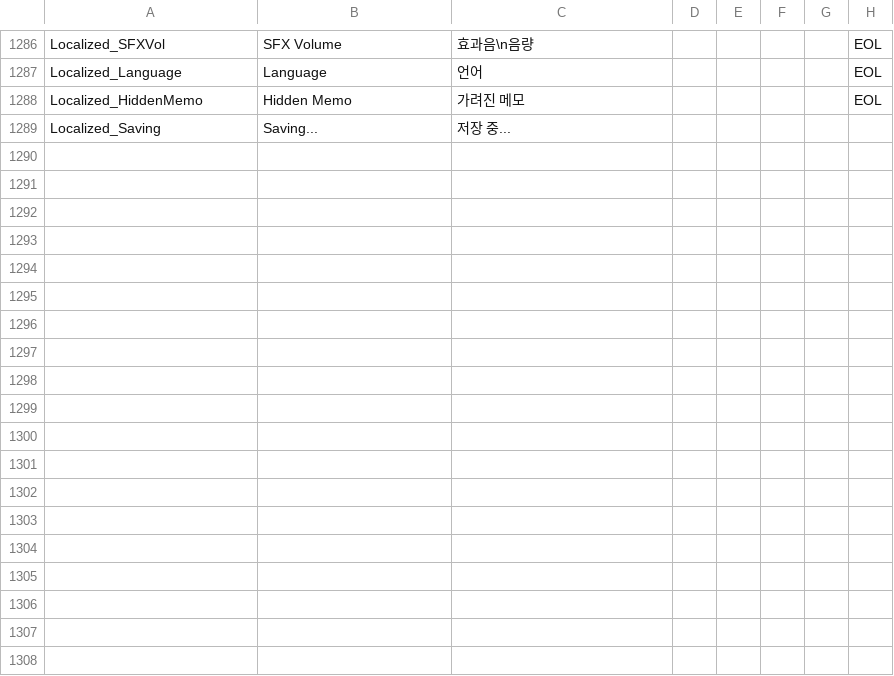
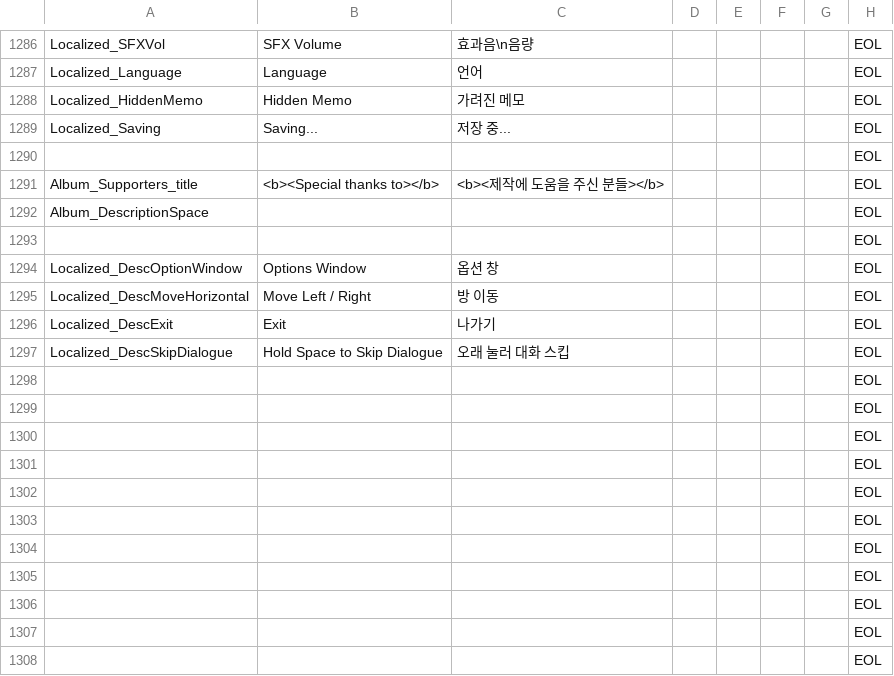
Before and after one commit to ollan365/Fate, a CSV file: Assets/Resources/Datas/scripts.csv, drawn as a sheet; only a part is shown, gaps mark what is left out; the diff covers the shown part only.

Commit message:
키 가이드 UI Text scripts 업데이트

```diff
--- a/Assets/Resources/Datas/scripts.csv
+++ b/Assets/Resources/Datas/scripts.csv
@@ -1288,2 +1288,21 @@ Localized_Language,Language,언어,,,,,EOL
 Localized_HiddenMemo,Hidden Memo,가려진 메모,,,,,EOL
-Localized_Saving,Saving...,저장 중...,,,,,
+Localized_Saving,Saving...,저장 중...,,,,,EOL
+,,,,,,,EOL
+Album_Supporters_title,<b><Special thanks to></b>,<b><제작에 도움을 주신 분들></b>,,,,,EOL
+Album_DescriptionSpace,,,,,,,EOL
+,,,,,,,EOL
+Localized_DescOptionWindow,Options Window,옵션 창,,,,,EOL
+Localized_DescMoveHorizontal,Move Left / Right,방 이동,,,,,EOL
+Localized_DescExit,Exit,나가기,,,,,EOL
+Localized_DescSkipDialogue,Hold Space to Skip Dialogue,오래 눌러 대화 스킵,,,,,EOL
+,,,,,,,EOL
+,,,,,,,EOL
+,,,,,,,EOL
+,,,,,,,EOL
+,,,,,,,EOL
+,,,,,,,EOL
+,,,,,,,EOL
+,,,,,,,EOL
+,,,,,,,EOL
+,,,,,,,EOL
+,,,,,,,EOL
```
Also changed, not shown: 44 added rows and 6 edited cells elsewhere in this file, 4 other files.
